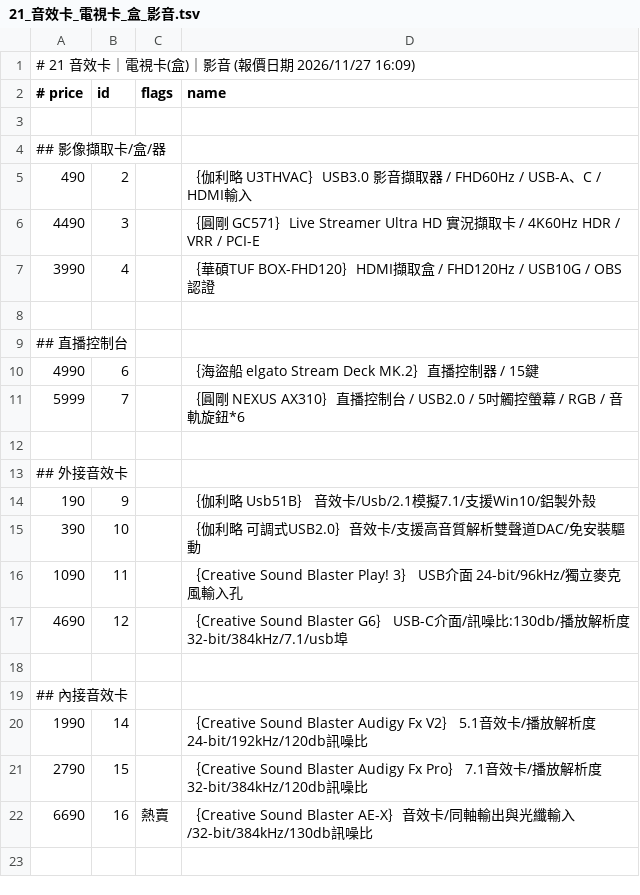
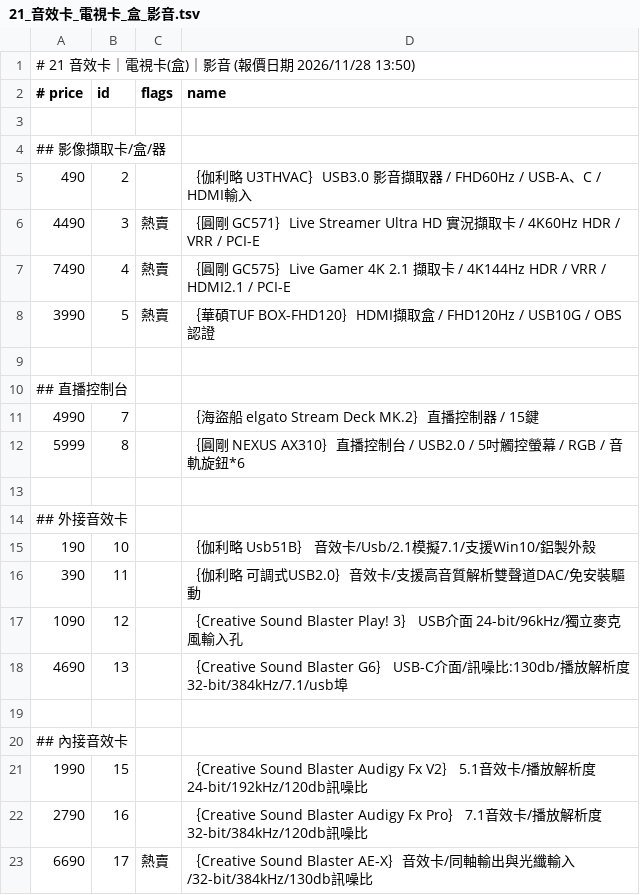
Before and after one commit to jakeuj/coolpc-quote, a TSV file: data/by_category/21_音效卡_電視卡_盒_影音.tsv, drawn as a sheet.

```diff
--- a/data/by_category/21_音效卡_電視卡_盒_影音.tsv
+++ b/data/by_category/21_音效卡_電視卡_盒_影音.tsv
@@ -1,2 +1,2 @@
-# 21 音效卡｜電視卡(盒)｜影音  (報價日期 2026/11/27 16:09)
+# 21 音效卡｜電視卡(盒)｜影音  (報價日期 2026/11/28 13:50)
 # price	id	flags	name
@@ -5,18 +5,19 @@
 490	2		｛伽利略 U3THVAC｝USB3.0 影音擷取器 / FHD60Hz / USB-A、C / HDMI輸入
-4490	3		｛圓剛 GC571｝Live Streamer Ultra HD 實況擷取卡 / 4K60Hz HDR / VRR / PCI-E
-3990	4		｛華碩TUF BOX-FHD120｝HDMI擷取盒 / FHD120Hz / USB10G / OBS認證
+4490	3	熱賣	｛圓剛 GC571｝Live Streamer Ultra HD 實況擷取卡 / 4K60Hz HDR / VRR / PCI-E
+7490	4	熱賣	｛圓剛 GC575｝Live Gamer 4K 2.1 擷取卡 / 4K144Hz HDR / VRR / HDMI2.1 / PCI-E
+3990	5	熱賣	｛華碩TUF BOX-FHD120｝HDMI擷取盒 / FHD120Hz / USB10G / OBS認證
 
 ## 直播控制台
-4990	6		｛海盜船 elgato Stream Deck MK.2｝直播控制器 / 15鍵
-5999	7		｛圓剛 NEXUS AX310｝直播控制台 / USB2.0 / 5吋觸控螢幕 / RGB / 音軌旋鈕*6
+4990	7		｛海盜船 elgato Stream Deck MK.2｝直播控制器 / 15鍵
+5999	8		｛圓剛 NEXUS AX310｝直播控制台 / USB2.0 / 5吋觸控螢幕 / RGB / 音軌旋鈕*6
 
 ## 外接音效卡
-190	9		｛伽利略 Usb51B｝ 音效卡/Usb/2.1模擬7.1/支援Win10/鋁製外殼
-390	10		｛伽利略 可調式USB2.0｝音效卡/支援高音質解析雙聲道DAC/免安裝驅動
-1090	11		｛Creative Sound Blaster Play! 3｝ USB介面 24-bit/96kHz/獨立麥克風輸入孔
-4690	12		｛Creative Sound Blaster G6｝ USB-C介面/訊噪比:130db/播放解析度32-bit/384kHz/7.1/usb埠
+190	10		｛伽利略 Usb51B｝ 音效卡/Usb/2.1模擬7.1/支援Win10/鋁製外殼
+390	11		｛伽利略 可調式USB2.0｝音效卡/支援高音質解析雙聲道DAC/免安裝驅動
+1090	12		｛Creative Sound Blaster Play! 3｝ USB介面 24-bit/96kHz/獨立麥克風輸入孔
+4690	13		｛Creative Sound Blaster G6｝ USB-C介面/訊噪比:130db/播放解析度32-bit/384kHz/7.1/usb埠
 
 ## 內接音效卡
-1990	14		｛Creative Sound Blaster Audigy Fx V2｝ 5.1音效卡/播放解析度24-bit/192kHz/120db訊噪比
-2790	15		｛Creative Sound Blaster Audigy Fx Pro｝ 7.1音效卡/播放解析度32-bit/384kHz/120db訊噪比
-6690	16	熱賣	｛Creative Sound Blaster AE-X｝音效卡/同軸輸出與光纖輸入/32-bit/384kHz/130db訊噪比
+1990	15		｛Creative Sound Blaster Audigy Fx V2｝ 5.1音效卡/播放解析度24-bit/192kHz/120db訊噪比
+2790	16		｛Creative Sound Blaster Audigy Fx Pro｝ 7.1音效卡/播放解析度32-bit/384kHz/120db訊噪比
+6690	17	熱賣	｛Creative Sound Blaster AE-X｝音效卡/同軸輸出與光纖輸入/32-bit/384kHz/130db訊噪比
```
Also changed, not shown: data/by_category/02_筆電_平板_穿戴配件.tsv, data/by_category/11_封閉式_開放式水冷.tsv, 33 other files.
